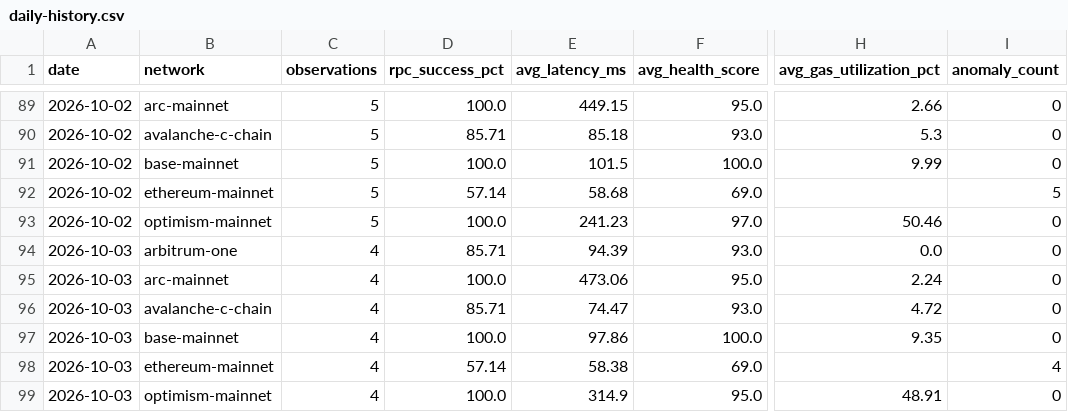
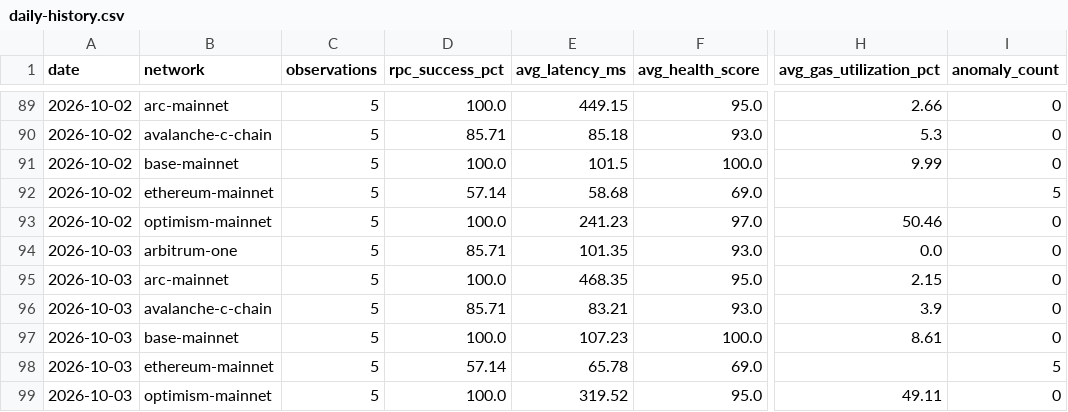
Before and after one commit to khenzarr/chain-observatory, a CSV file: metrics/daily-history.csv, drawn as a sheet; only a part is shown, gaps mark what is left out; the diff names each change by its address in the sheet, - before the commit and + after, or states it on an @@ line.

Commit message:
obs(auto): sample six EVM networks 2026-10-03T19:30Z

```diff
--- a/metrics/daily-history.csv
+++ b/metrics/daily-history.csv
-C94:C99 (observations): 4
+C94:C99 (observations): 5
-E94 (avg_latency_ms): 94.39
+E94 (avg_latency_ms): 101.35
-E95 (avg_latency_ms): 473.06
+E95 (avg_latency_ms): 468.35
-H95 (avg_gas_utilization_pct): 2.24
+H95 (avg_gas_utilization_pct): 2.15
-E96 (avg_latency_ms): 74.47
+E96 (avg_latency_ms): 83.21
-H96 (avg_gas_utilization_pct): 4.72
+H96 (avg_gas_utilization_pct): 3.9
-E97 (avg_latency_ms): 97.86
+E97 (avg_latency_ms): 107.23
-H97 (avg_gas_utilization_pct): 9.35
+H97 (avg_gas_utilization_pct): 8.61
-E98 (avg_latency_ms): 58.38
+E98 (avg_latency_ms): 65.78
-I98 (anomaly_count): 4
+I98 (anomaly_count): 5
-E99 (avg_latency_ms): 314.9
+E99 (avg_latency_ms): 319.52
-H99 (avg_gas_utilization_pct): 48.91
+H99 (avg_gas_utilization_pct): 49.11
```
Also changed, not shown: 6 other files.
